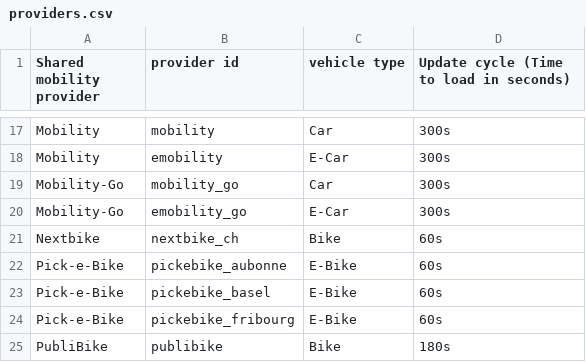
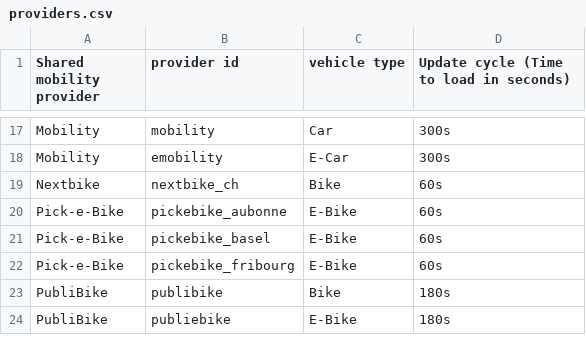
Before and after one commit to SFOE/sharedmobility, a CSV file: providers.csv, drawn as a sheet; only a part is shown, gaps mark what is left out; the shorter side is filled out with more unchanged rows.

Commit message:
Update providers.csv
Remove mobility_go and emobility_go

```diff
--- a/providers.csv
+++ b/providers.csv
@@ -18,4 +18,2 @@ Mobility,mobility,Car,300s
 Mobility,emobility,E-Car,300s
-Mobility-Go,mobility_go,Car,300s
-Mobility-Go,emobility_go,E-Car,300s
 Nextbike,nextbike_ch,Bike,60s
```
